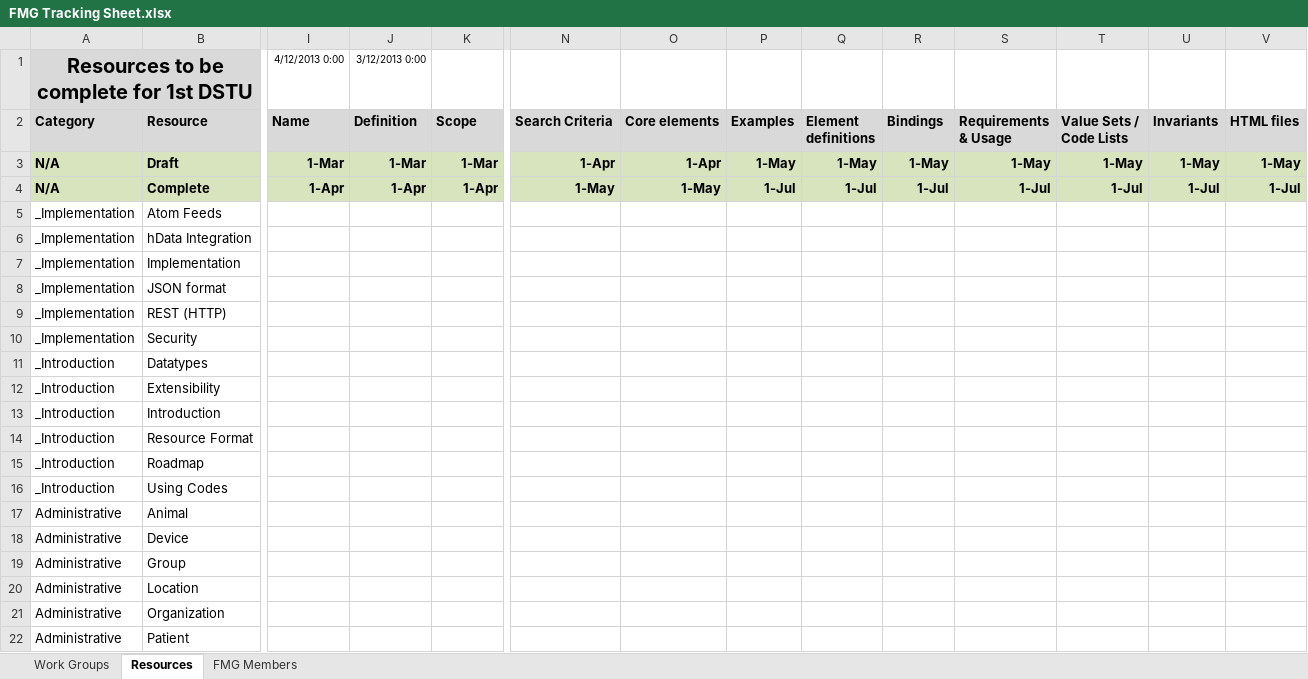
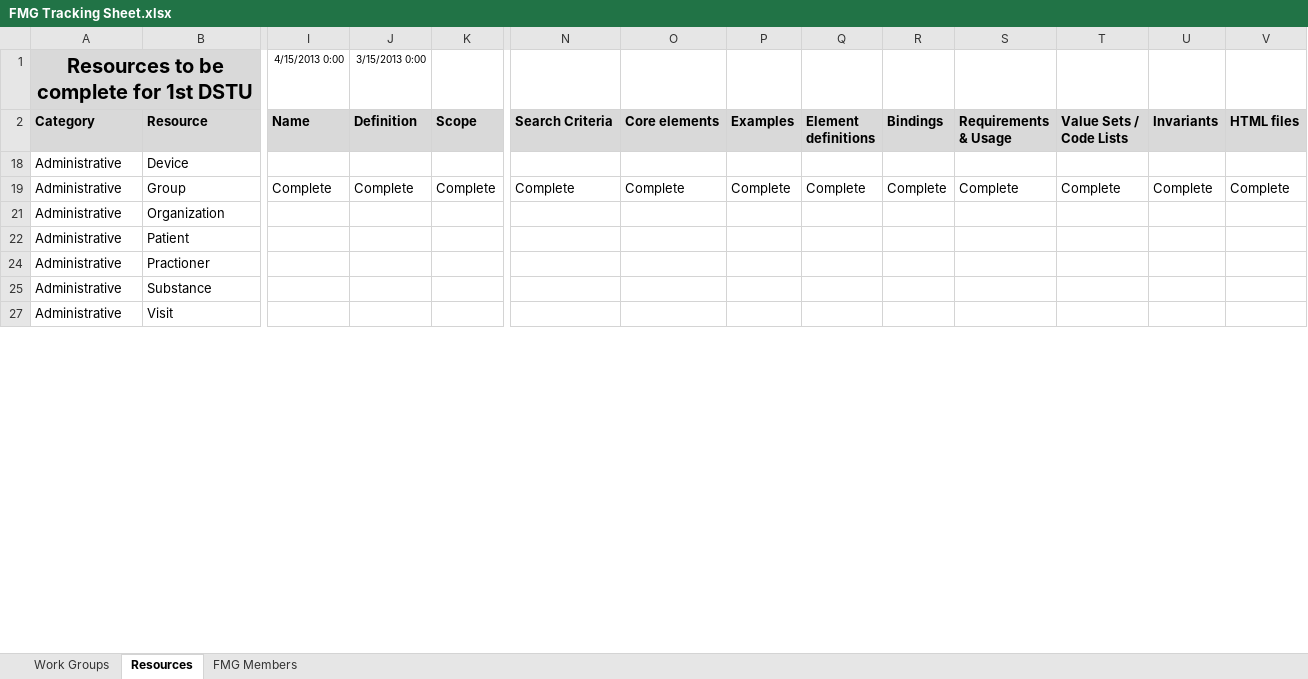
Before and after one commit to vista-novo/fhir, an Excel workbook: documents/governance/FMG/FMG Tracking Sheet.xlsx, sheet Resources, drawn as a sheet; only a part is shown, gaps mark what is left out; the shorter side is filled out with more unchanged rows; values as stored, in another font and other column widths than the file's, no borders; conditional formats not drawn; rows hold the shown columns only; the diff covers the shown part only; the diff names each change by its address in the sheet, - before the commit and + after, or states it on an @@ line.

```diff
--- a/documents/governance/FMG/FMG Tracking Sheet.xlsx (sheet Resources)
+++ b/documents/governance/FMG/FMG Tracking Sheet.xlsx (sheet Resources)
-I1 (Name): 4/12/2013 0:00
+I1 (Name): 4/15/2013 0:00
-J1 (Definition): 3/12/2013 0:00
+J1 (Definition): 3/15/2013 0:00
@@ row 3 hidden: N/A | Draft | 1-Mar | 1-Mar | 1-Mar | 1-Apr | 1-Apr | 1-May | 1-May | 1-May | 1-May | 1-May | 1-May | 1-May @@
@@ row 4 hidden: N/A | Complete | 1-Apr | 1-Apr | 1-Apr | 1-May | 1-May | 1-Jul | 1-Jul | 1-Jul | 1-Jul | 1-Jul | 1-Jul | 1-Jul @@
@@ row 5 hidden: _Implementation | Atom Feeds @@
@@ row 6 hidden: _Implementation | hData Integration @@
@@ row 7 hidden: _Implementation | Implementation @@
@@ row 8 hidden: _Implementation | JSON format @@
@@ row 9 hidden: _Implementation | REST (HTTP) @@
@@ row 10 hidden: _Implementation | Security @@
@@ row 11 hidden: _Introduction | Datatypes @@
@@ row 12 hidden: _Introduction | Extensibility @@
@@ row 13 hidden: _Introduction | Introduction @@
@@ row 14 hidden: _Introduction | Resource Format @@
@@ row 15 hidden: _Introduction | Roadmap @@
@@ row 16 hidden: _Introduction | Using Codes @@
@@ row 17 hidden: Administrative | Animal @@
-I19 (Name): (empty)
+I19 (Name): Complete
-J19 (Definition): (empty)
+J19 (Definition): Complete
-K19 (Scope): (empty)
+K19 (Scope): Complete
-N19 (Search Criteria): (empty)
+N19 (Search Criteria): Complete
-O19 (Core elements): (empty)
+O19 (Core elements): Complete
-P19 (Examples): (empty)
+P19 (Examples): Complete
-Q19 (Element definitions): (empty)
+Q19 (Element definitions): Complete
-R19 (Bindings): (empty)
+R19 (Bindings): Complete
-S19 (Requirements & Usage): (empty)
+S19 (Requirements & Usage): Complete
-T19 (Value Sets / Code Lists): (empty)
+T19 (Value Sets / Code Lists): Complete
-U19 (Invariants): (empty)
+U19 (Invariants): Complete
-V19 (HTML files): (empty)
+V19 (HTML files): Complete
@@ row 20 hidden: Administrative | Location @@
```
Also changed, not shown: 8 hidden or unhidden rows, 254 edited cells and cell formats elsewhere in this sheet, sheet Work Groups, documents/governance/FMG/2013-05 QA Assignments.xlsx, documents/governance/FMG/FHIR May QA Template.xlsx.
